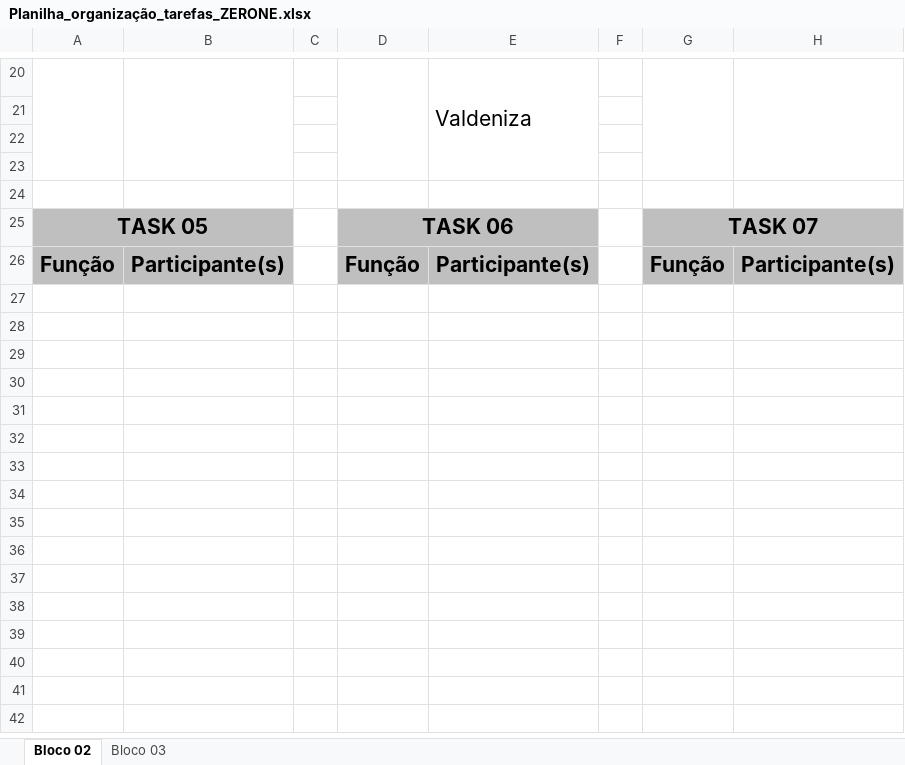
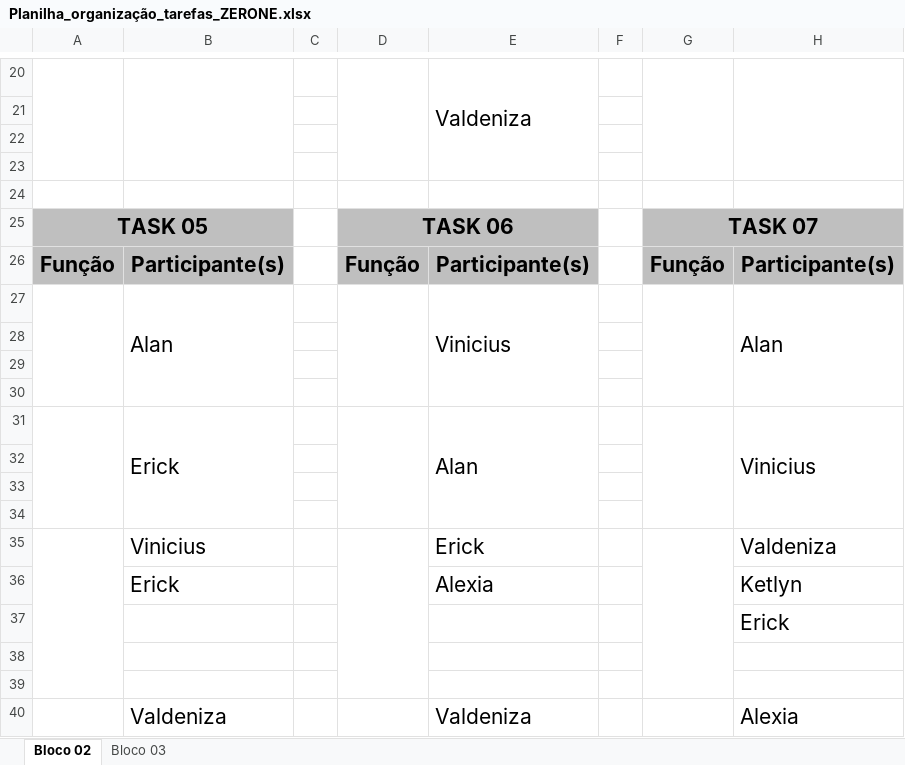
Before and after one commit to Projeto-Integrador-Grupo1/Documents, an Excel workbook: Planilha_organização_tarefas_ZERONE.xlsx, sheet Bloco 02, drawn as a sheet; only a part is shown, gaps mark what is left out; values as stored, in another font and other column widths than the file's, no borders; charts and pictures not drawn; the diff names each change by its address in the sheet, - before the commit and + after, or states it on an @@ line.

Commit message:
Planilha tarefas atualizada

```diff
--- a/Planilha_organização_tarefas_ZERONE.xlsx (sheet Bloco 02)
+++ b/Planilha_organização_tarefas_ZERONE.xlsx (sheet Bloco 02)
+row 27:  | Alan |  |  | Vinicius |  |  | Alan
+row 28: (empty)
+row 29: (empty)
+row 30: (empty)
+row 31:  | Erick |  |  | Alan |  |  | Vinicius
+row 32: (empty)
+row 33: (empty)
+row 34: (empty)
+row 35:  | Vinicius |  |  | Erick |  |  | Valdeniza
+row 36:  | Erick |  |  | Alexia |  |  | Ketlyn
+row 37:  |  |  |  |  |  |  | Erick
+row 38: (empty)
+row 39: (empty)
+row 40:  | Valdeniza |  |  | Valdeniza |  |  | Alexia
```
Also changed, not shown: charts or pictures.
